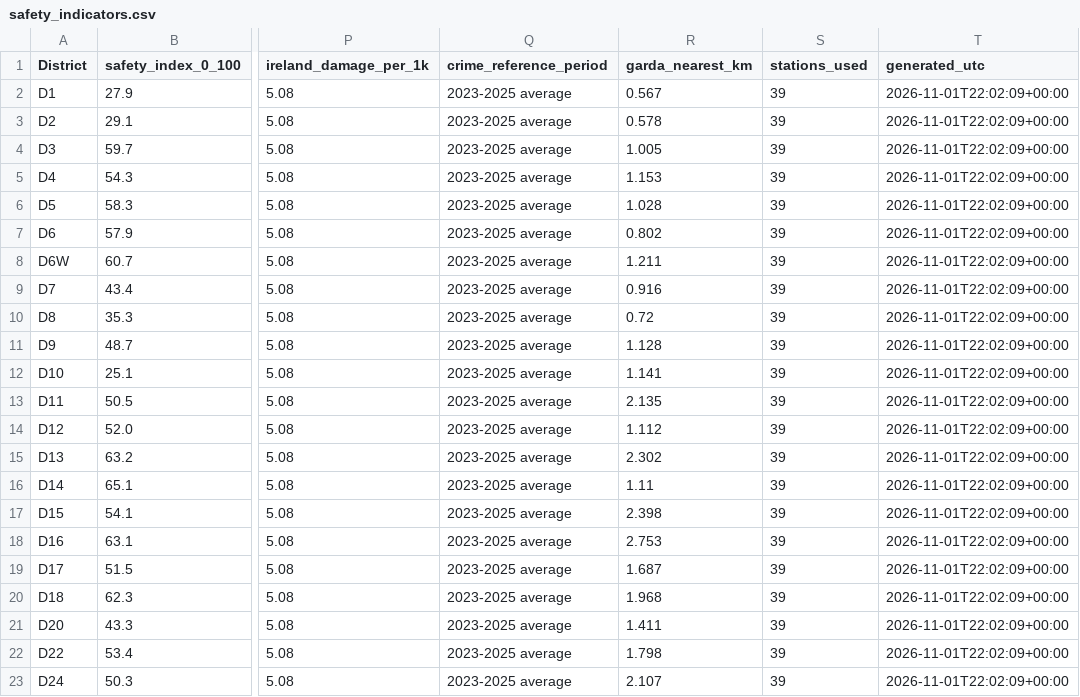
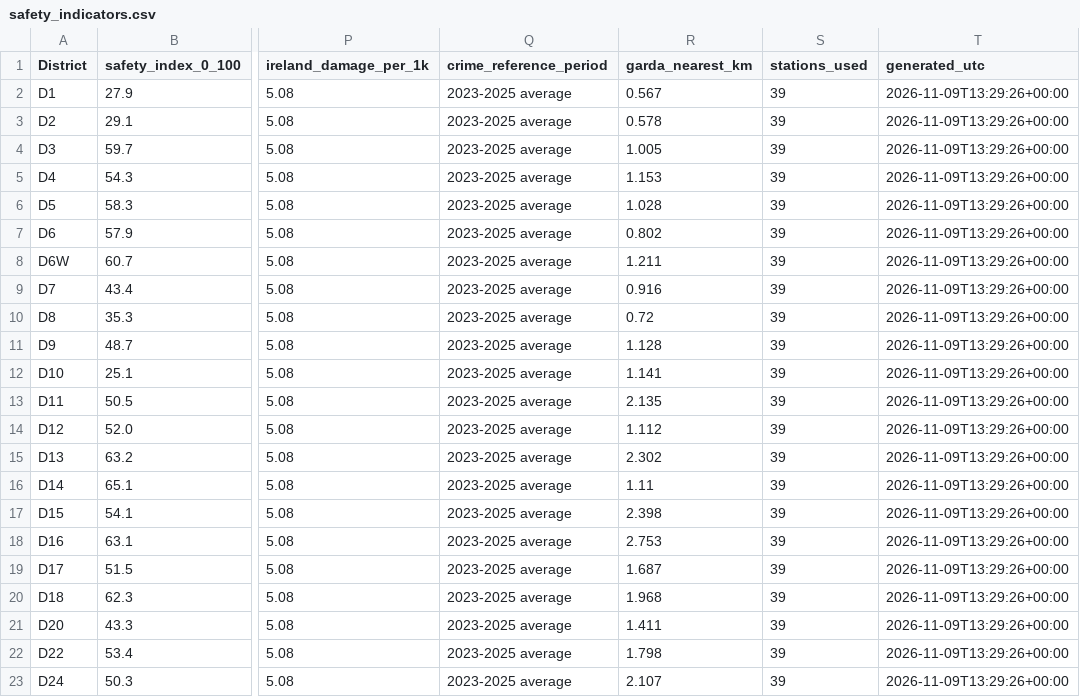
Before and after one commit to Sandyshor/Msc-Group-Project-Team-1, a CSV file: Backend/data/safety/safety_indicators.csv, drawn as a sheet; only a part is shown, gaps mark what is left out; the diff names each change by its address in the sheet, - before the commit and + after, or states it on an @@ line.

Commit message:
Refresh safety data 2026-11-09

```diff
--- a/Backend/data/safety/safety_indicators.csv
+++ b/Backend/data/safety/safety_indicators.csv
-T2:T23 (generated_utc): 2026-11-01T22:02:09+00:00
+T2:T23 (generated_utc): 2026-11-09T13:29:26+00:00
```
Also changed, not shown: 1 other file.
